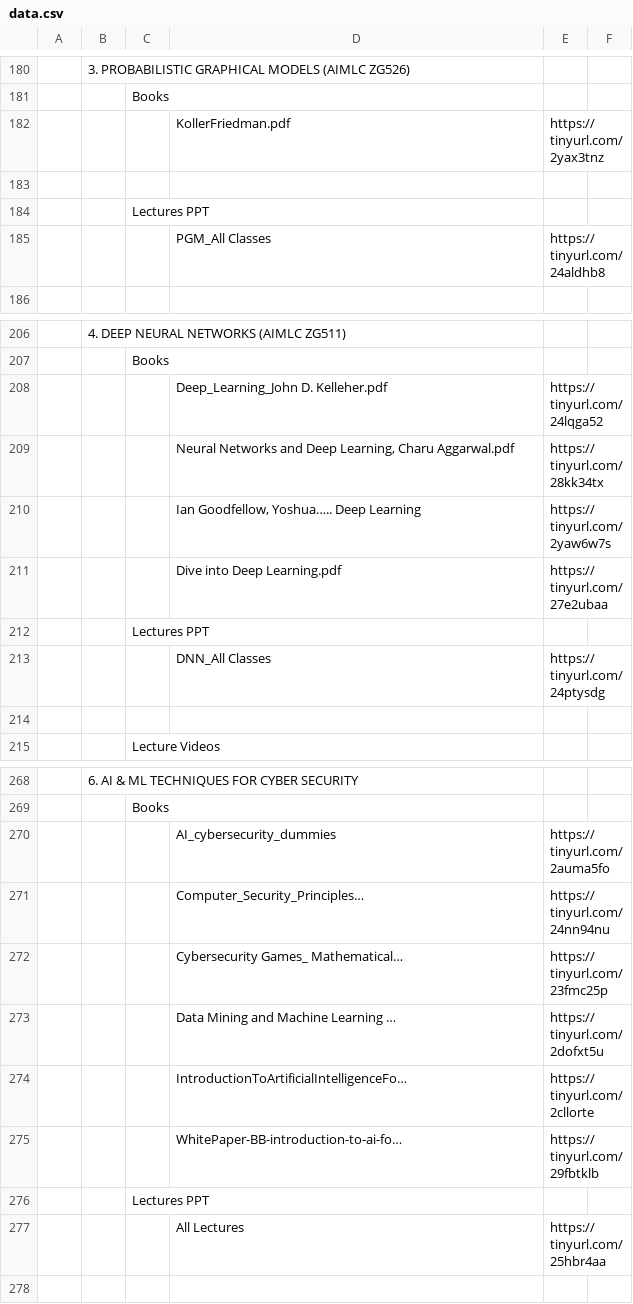
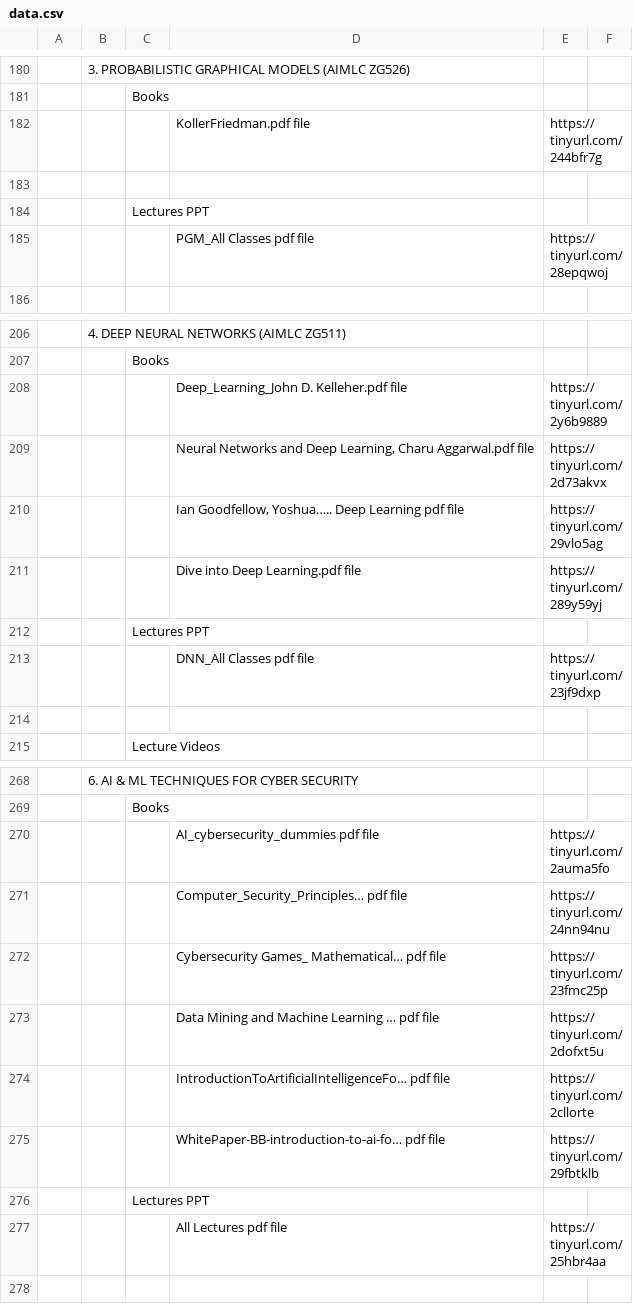
Before and after one commit to Isolatedislands/PapuaIsland, a CSV file: data.csv, drawn as a sheet; only a part is shown, gaps mark what is left out; removed rows and columns are numbered as before the commit, all else as after; the diff covers the shown part only; the diff names each change by its address in the sheet, - before the commit and + after, or states it on an @@ line.

```diff
--- a/data.csv
+++ b/data.csv
-row 182:  |  |  | KollerFriedman.pdf | https://tinyurl.com/2yax3tnz
+row 182:  |  |  | KollerFriedman.pdf file | https://tinyurl.com/244bfr7g
-row 185:  |  |  | PGM_All Classes | https://tinyurl.com/24aldhb8
+row 185:  |  |  | PGM_All Classes pdf file | https://tinyurl.com/28epqwoj
-D208: Deep_Learning_John D. Kelleher.pdf
+D208: Deep_Learning_John D. Kelleher.pdf file
-E208: https://tinyurl.com/24lqga52
+E208: https://tinyurl.com/2y6b9889
-D209: …Charu Aggarwal.pdf
+D209: …Charu Aggarwal.pdf file
-E209: https://tinyurl.com/28kk34tx
+E209: https://tinyurl.com/2d73akvx
-row 210:  |  |  | Ian Goodfellow, Yoshua….. Deep Learning | https://tinyurl.com/2yaw6w7s
-row 211:  |  |  | Dive into Deep Learning.pdf | https://tinyurl.com/27e2ubaa
+row 210:  |  |  | Ian Goodfellow, Yoshua….. Deep Learning pdf file | https://tinyurl.com/29vlo5ag
+row 211:  |  |  | Dive into Deep Learning.pdf file | https://tinyurl.com/289y59yj
-row 213:  |  |  | DNN_All Classes | https://tinyurl.com/24ptysdg
+row 213:  |  |  | DNN_All Classes pdf file | https://tinyurl.com/23jf9dxp
-D270: AI_cybersecurity_dummies
+D270: AI_cybersecurity_dummies pdf file
-D271: Computer_Security_Principles…
+D271: Computer_Security_Principles… pdf file
-D272: Cybersecurity Games_ Mathematical…
+D272: Cybersecurity Games_ Mathematical… pdf file
-D273: Data Mining and Machine Learning …
+D273: Data Mining and Machine Learning … pdf file
-D274: IntroductionToArtificialIntelligenceFo…
+D274: IntroductionToArtificialIntelligenceFo… pdf file
-D275: WhitePaper-BB-introduction-to-ai-fo…
+D275: WhitePaper-BB-introduction-to-ai-fo… pdf file
-D277: All Lectures
+D277: All Lectures pdf file
```
Also changed, not shown: 9 added rows, 9 removed rows and 14 edited cells elsewhere in this file, 1 other file.
